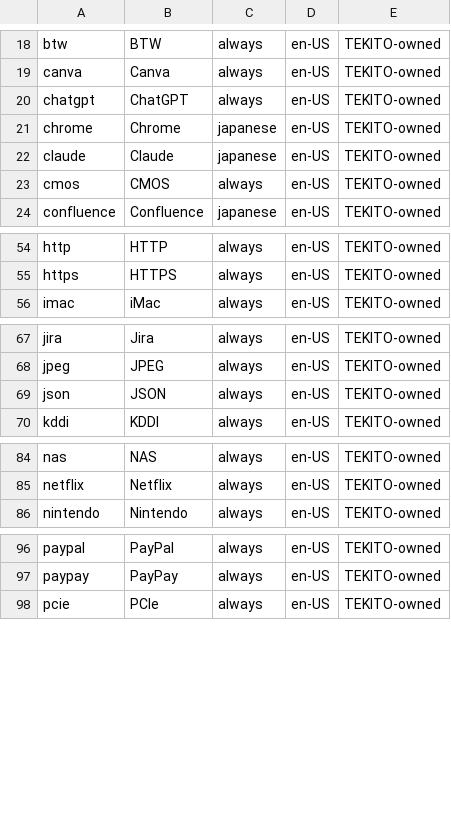
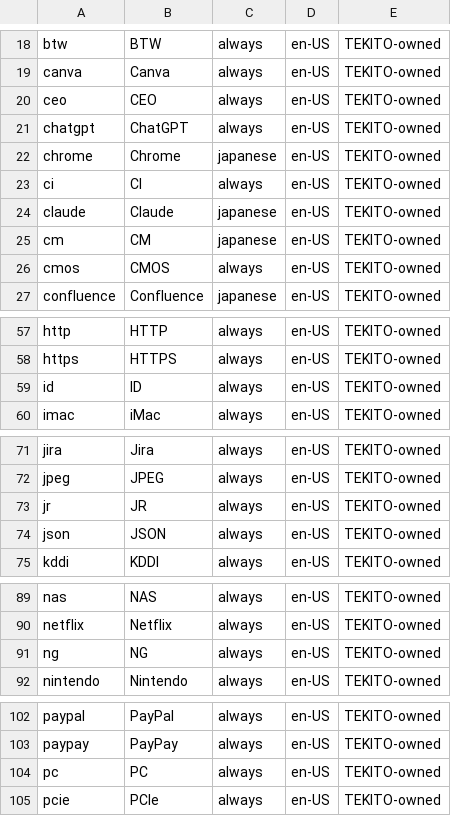
Before and after one commit to Canta360/tekito, a TSV file: data/en/written-forms/entries.tsv, drawn as a sheet; only a part is shown, gaps mark what is left out; the diff covers the shown part only; the diff names each change by its address in the sheet, - before the commit and + after, or states it on an @@ line.

```diff
--- a/data/en/written-forms/entries.tsv
+++ b/data/en/written-forms/entries.tsv
+row 20: ceo | CEO | always | en-US | TEKITO-owned
+row 23: ci | CI | always | en-US | TEKITO-owned
+row 25: cm | CM | japanese | en-US | TEKITO-owned
+row 59: id | ID | always | en-US | TEKITO-owned
+row 73: jr | JR | always | en-US | TEKITO-owned
+row 91: ng | NG | always | en-US | TEKITO-owned
+row 104: pc | PC | always | en-US | TEKITO-owned
```
Also changed, not shown: 2 added rows elsewhere in this file, scripts/en/written-form-seeds.tsv, 6 other files.
